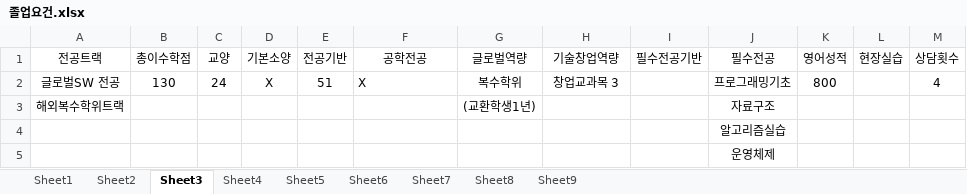
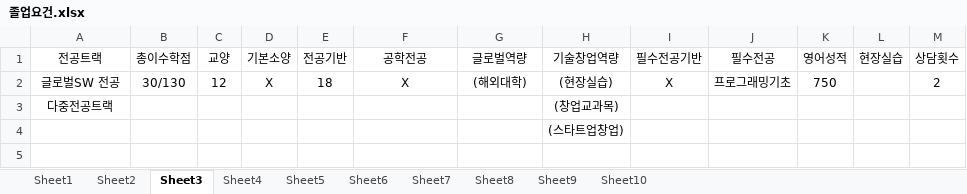
Before and after one commit to o-star/software_design, an Excel workbook: 졸업요건.xlsx, sheet Sheet3, drawn as a sheet; values as stored, in another font and other column widths than the file's, no borders; removed rows and columns are numbered as before the commit, all else as after; the diff names each change by its address in the sheet, - before the commit and + after, or states it on an @@ line.

```diff
--- a/졸업요건.xlsx (sheet Sheet3)
+++ b/졸업요건.xlsx (sheet Sheet3)
+sheet tab: Sheet10
-B2 (총이수학점): 130
+B2 (총이수학점): 30/130
-C2 (교양): 24
+C2 (교양): 12
-E2 (전공기반): 51
+E2 (전공기반): 18
-F2 alignment: left
+F2 alignment: center
-G2 (글로벌역량): 복수학위
+G2 (글로벌역량): (해외대학)
-H2 (기술창업역량): 창업교과목 3
+H2 (기술창업역량): (현장실습)
-I2 (필수전공기반): (empty)
+I2 (필수전공기반): X
-K2 (영어성적): 800
+K2 (영어성적): 750
-M2 (상담횟수): 4
+M2 (상담횟수): 2
-row 3: 해외복수학위트랙 |  |  |  |  |  | (교환학생1년) |  |  | 자료구조
-row 4:  |  |  |  |  |  |  |  |  | 알고리즘실습
-row 5:  |  |  |  |  |  |  |  |  | 운영체제
+row 3: 다중전공트랙 |  |  |  |  |  |  | (창업교과목)
+row 4:  |  |  |  |  |  |  | (스타트업창업)
```
Also changed, not shown: sheet Sheet2, sheet Sheet1, sheet Sheet5, sheet Sheet4, sheet Sheet8, sheet Sheet7, 2 more sheets, 학생경력정보.xlsx, 40 other files.
